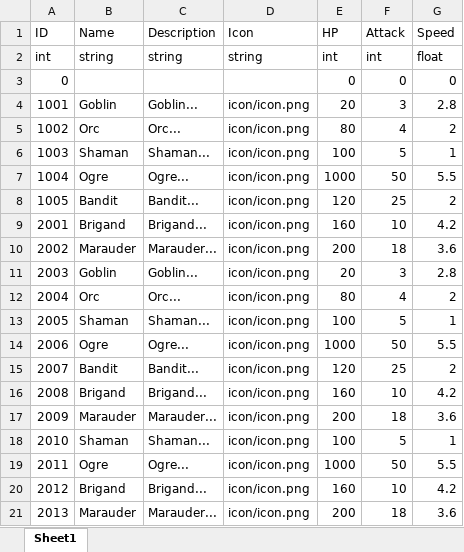
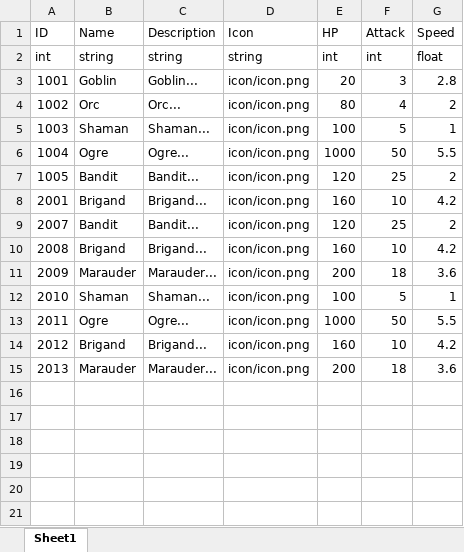
Before and after one commit to end1220/XlsxUnity3D, an Excel workbook: Assets/EasyExcel/Example/ExcelFiles/Item.xlsx, sheet Sheet1, drawn as a sheet; values as stored, in another font and other column widths than the file's, no borders; the diff names each change by its address in the sheet, - before the commit and + after, or states it on an @@ line.

```diff
--- a/Assets/EasyExcel/Example/ExcelFiles/Item.xlsx (sheet Sheet1)
+++ b/Assets/EasyExcel/Example/ExcelFiles/Item.xlsx (sheet Sheet1)
-row 3: 0 |  |  |  | 0 | 0 | 0
-row 10: 2002 | Marauder | Marauder... | icon/icon.png | 200 | 18 | 3.6
-row 11: 2003 | Goblin | Goblin... | icon/icon.png | 20 | 3 | 2.8
-row 12: 2004 | Orc | Orc... | icon/icon.png | 80 | 4 | 2
-row 13: 2005 | Shaman | Shaman... | icon/icon.png | 100 | 5 | 1
-row 14: 2006 | Ogre | Ogre... | icon/icon.png | 1000 | 50 | 5.5
```
Also changed, not shown: Assets/EasyExcel/Example/ExcelFiles/Level.xlsx, Assets/EasyExcel/Example/ExcelFiles/Role.xlsx, 4 other files.
